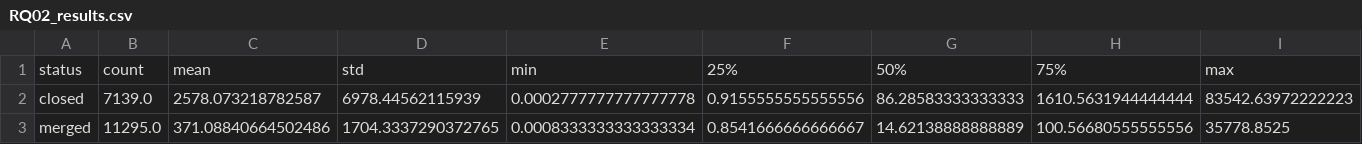
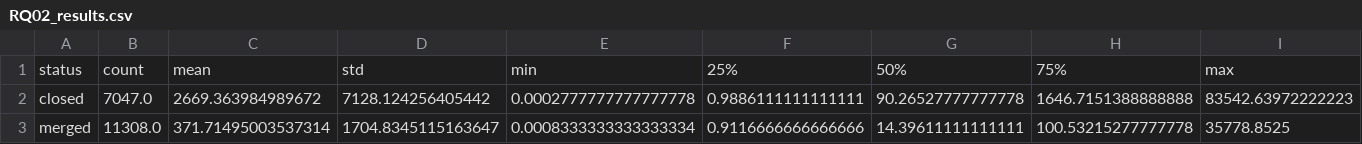
Before and after one commit to AndreHyodo/Laborat-rio-de-Experimenta-o-de-Software, a CSV file: Lab03/Results/RQ02_results.csv, drawn as a sheet.

```diff
--- a/Lab03/Results/RQ02_results.csv
+++ b/Lab03/Results/RQ02_results.csv
@@ -1,3 +1,3 @@
 status,count,mean,std,min,25%,50%,75%,max
-closed,7139.0,2578.073218782587,6978.44562115939,0.0002777777777777778,0.9155555555555556,86.28583333333333,1610.5631944444444,83542.63972222223
-merged,11295.0,371.08840664502486,1704.3337290372765,0.0008333333333333334,0.8541666666666667,14.62138888888889,100.56680555555556,35778.8525
+closed,7047.0,2669.363984989672,7128.124256405442,0.0002777777777777778,0.9886111111111111,90.26527777777778,1646.7151388888888,83542.63972222223
+merged,11308.0,371.71495003537314,1704.8345115163647,0.0008333333333333334,0.9116666666666666,14.39611111111111,100.53215277777778,35778.8525
```
Also changed, not shown: Lab03/Data/repositories.csv, Lab03/Results/RQ04_results.csv, 27 other files.
